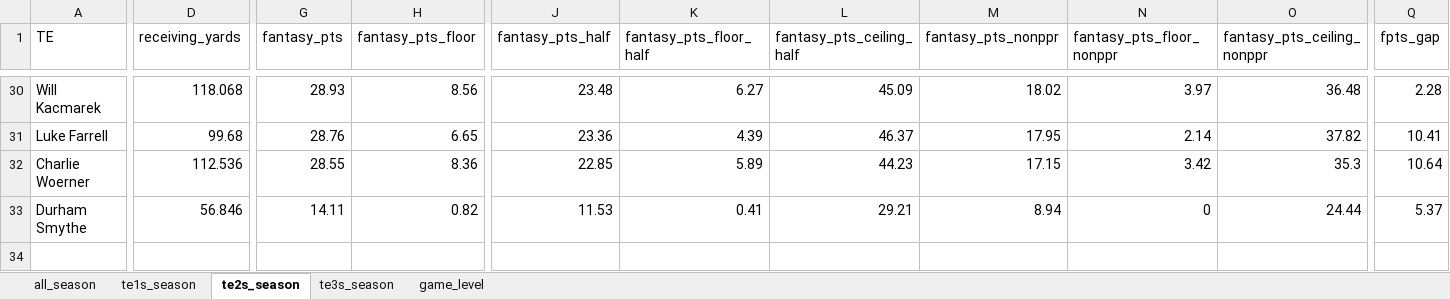
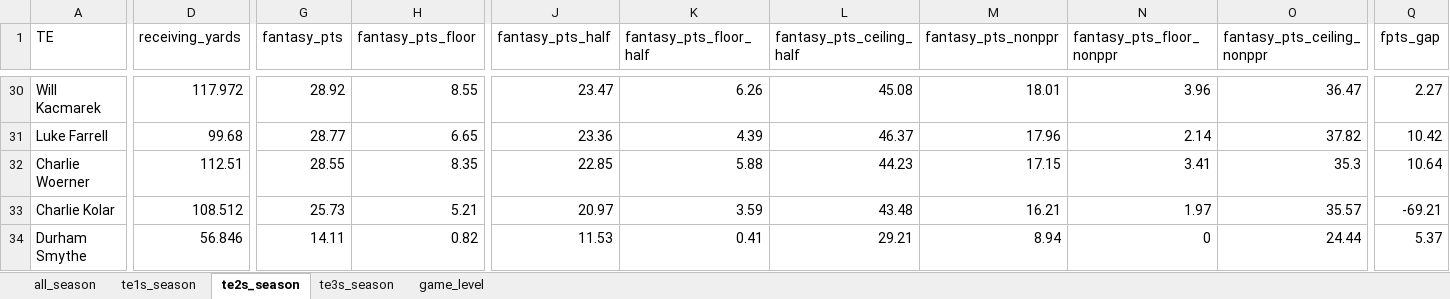
Before and after one commit to egomaniacsfantasy/lineup-lab, an Excel workbook: projections/te_2026_combined.xlsx, sheet te2s_season, drawn as a sheet; only a part is shown, gaps mark what is left out; values as stored, in another font and other column widths than the file's, no borders; rows hold the shown columns only; the diff covers the shown part only; the diff names each change by its address in the sheet, - before the commit and + after, or states it on an @@ line.

```diff
--- a/projections/te_2026_combined.xlsx (sheet te2s_season)
+++ b/projections/te_2026_combined.xlsx (sheet te2s_season)
-D30 (receiving_yards): 118.068
+D30 (receiving_yards): 117.972
-G30 (fantasy_pts): 28.93
+G30 (fantasy_pts): 28.92
-H30 (fantasy_pts_floor): 8.56
+H30 (fantasy_pts_floor): 8.55
-J30 (fantasy_pts_half): 23.48
+J30 (fantasy_pts_half): 23.47
-K30 (fantasy_pts_floor_half): 6.27
+K30 (fantasy_pts_floor_half): 6.26
-L30 (fantasy_pts_ceiling_half): 45.09
+L30 (fantasy_pts_ceiling_half): 45.08
-M30 (fantasy_pts_nonppr): 18.02
+M30 (fantasy_pts_nonppr): 18.01
-N30 (fantasy_pts_floor_nonppr): 3.97
+N30 (fantasy_pts_floor_nonppr): 3.96
-O30 (fantasy_pts_ceiling_nonppr): 36.48
+O30 (fantasy_pts_ceiling_nonppr): 36.47
-Q30 (fpts_gap): 2.28
+Q30 (fpts_gap): 2.27
-G31 (fantasy_pts): 28.76
+G31 (fantasy_pts): 28.77
-M31 (fantasy_pts_nonppr): 17.95
+M31 (fantasy_pts_nonppr): 17.96
-Q31 (fpts_gap): 10.41
+Q31 (fpts_gap): 10.42
-D32 (receiving_yards): 112.536
+D32 (receiving_yards): 112.51
-H32 (fantasy_pts_floor): 8.36
+H32 (fantasy_pts_floor): 8.35
-K32 (fantasy_pts_floor_half): 5.89
+K32 (fantasy_pts_floor_half): 5.88
-N32 (fantasy_pts_floor_nonppr): 3.42
+N32 (fantasy_pts_floor_nonppr): 3.41
+row 33: Charlie Kolar | 108.512 | 25.73 | 5.21 | 20.97 | 3.59 | 43.48 | 16.21 | 1.97 | 35.57 | -69.21
```
Also changed, not shown: 6 added rows, 6 removed rows and 156 edited cells elsewhere in this sheet, sheet game_level, sheet all_season, sheet te3s_season, sheet te1s_season.
